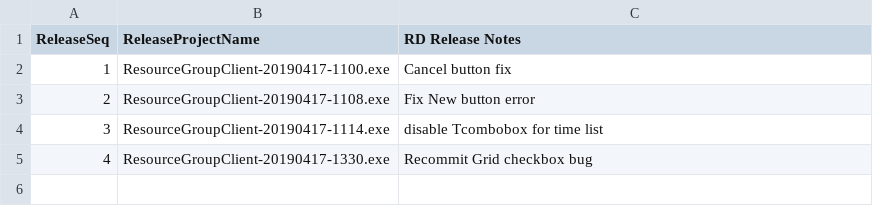
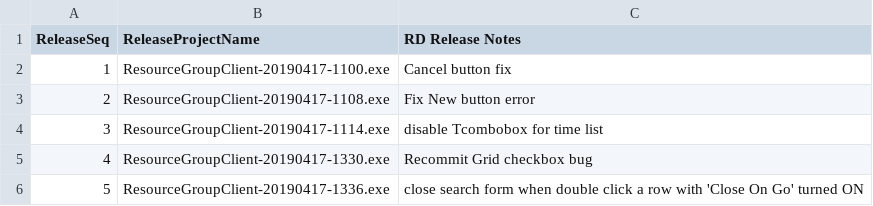
Before and after one commit to 929lwang1/SCPDemo201904, a CSV file: QARelease/RDReleaseNotes.csv, drawn as a sheet; the diff names each change by its address in the sheet, - before the commit and + after, or states it on an @@ line.

Commit message:
commit exe file and release notes for last commit

```diff
--- a/QARelease/RDReleaseNotes.csv
+++ b/QARelease/RDReleaseNotes.csv
+row 6: 5 | ResourceGroupClient-20190417-1336.exe | close search form when double click a row with 'Close On Go' turned ON
```
Also changed, not shown: 2 other files.
